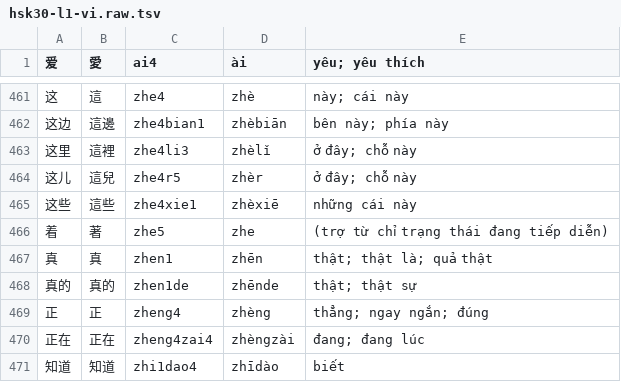
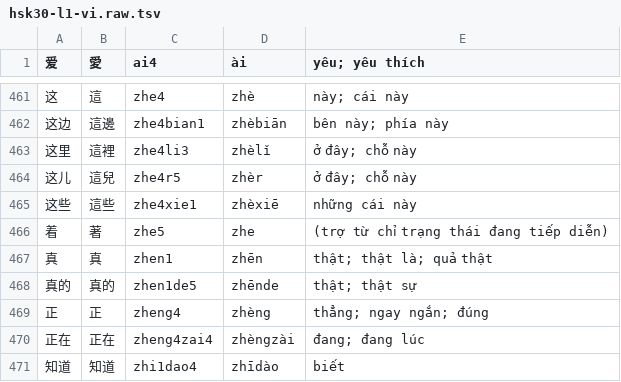
Before and after one commit to quangnd159/srs-box, a TSV file: decks/hsk30-l1-vi.raw.tsv, drawn as a sheet; only a part is shown, gaps mark what is left out.

```diff
--- a/decks/hsk30-l1-vi.raw.tsv
+++ b/decks/hsk30-l1-vi.raw.tsv
@@ -467,3 +467,3 @@
 真	真	zhen1	zhēn	thật; thật là; quả thật
-真的	真的	zhen1de	zhēnde	thật; thật sự
+真的	真的	zhen1de5	zhēnde	thật; thật sự
 正	正	zheng4	zhèng	thẳng; ngay ngắn; đúng
```
Also changed, not shown: decks/hsk1-2-vi.raw.tsv, decks/hsk1-2.raw.tsv, 43 other files.
